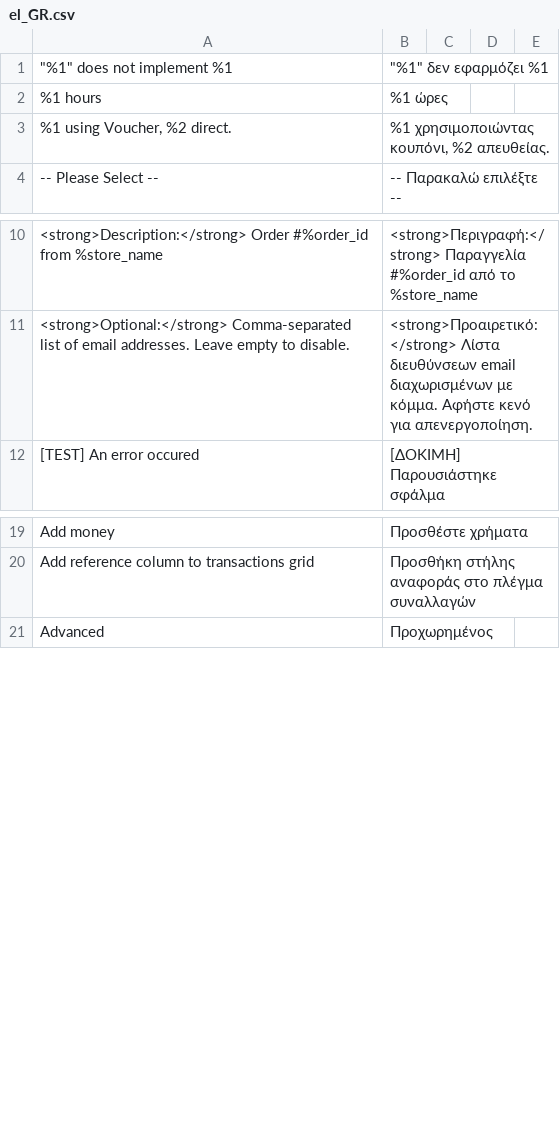
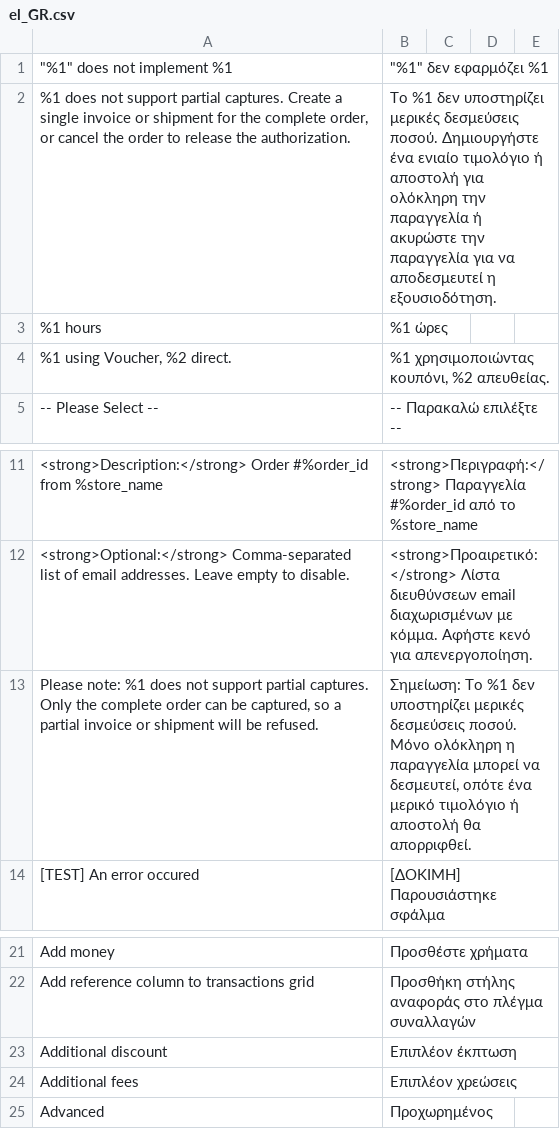
Before and after one commit to mollie/magento2, a CSV file: i18n/el_GR.csv, drawn as a sheet; only a part is shown, gaps mark what is left out; the diff names each change by its address in the sheet, - before the commit and + after, or states it on an @@ line.

Commit message:
Improvement: Add missing translations to all locales

```diff
--- a/i18n/el_GR.csv
+++ b/i18n/el_GR.csv
+row 2: %1 does not support partial captures. Create a single invoice or shipment for the complete order, or cancel the order to release the authorization. | Το %1 δεν υποστηρίζει μερικές δεσμεύσεις ποσού. Δημιουργήστε ένα ενιαίο τιμολόγιο ή αποστολή για ολόκληρη την παραγγελία ή ακυρώστε την παραγγελία για να αποδεσμευτεί η εξουσιοδότηση.
+row 13: Please note: %1 does not support partial captures. Only the complete order can be captured, so a partial invoice or shipment will be refused. | Σημείωση: Το %1 δεν υποστηρίζει μερικές δεσμεύσεις ποσού. Μόνο ολόκληρη η παραγγελία μπορεί να δεσμευτεί, οπότε ένα μερικό τιμολόγιο ή αποστολή θα απορριφθεί.
+row 23: Additional discount | Επιπλέον έκπτωση
+row 24: Additional fees | Επιπλέον χρεώσεις
```
Also changed, not shown: i18n/de_DE.csv, i18n/fr_FR.csv, 17 other files.
